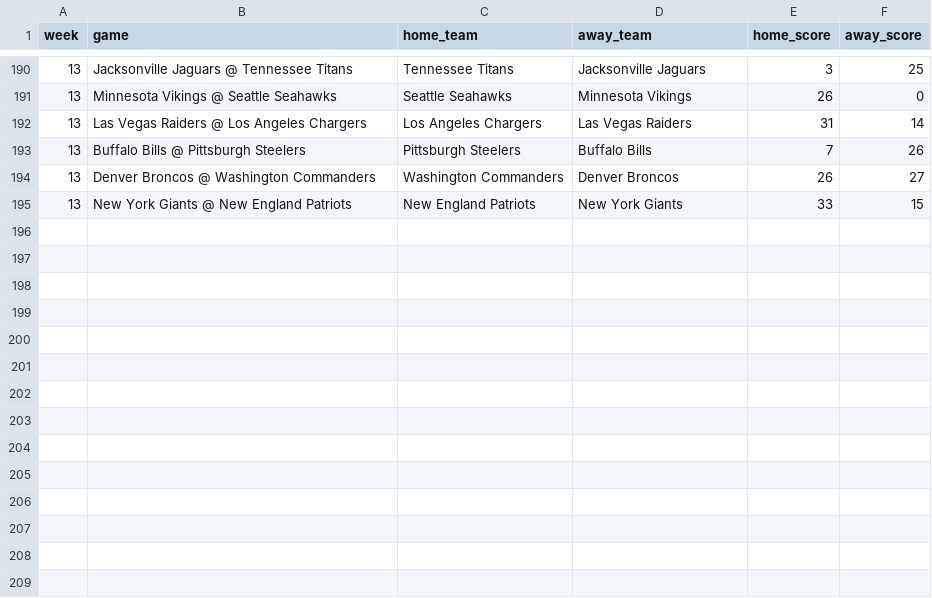
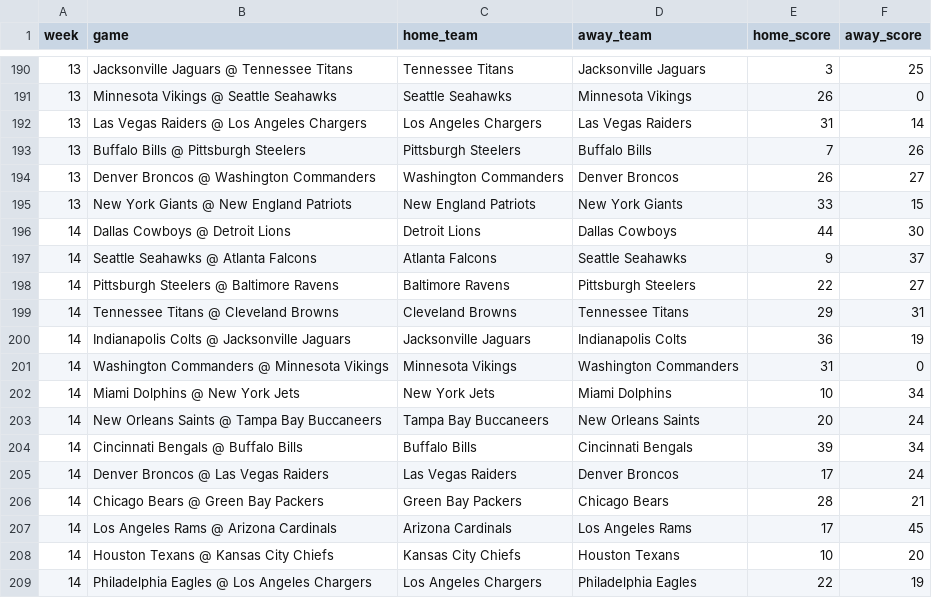
Before and after one commit to jackewings/NFL-Pickem-App, a CSV file: data/results.csv, drawn as a sheet; only a part is shown, gaps mark what is left out.

Commit message:
Week 14

```diff
--- a/data/results.csv
+++ b/data/results.csv
@@ -195 +195,15 @@ week,game,home_team,away_team,home_score,away_score
 13,New York Giants @ New England Patriots,New England Patriots,New York Giants,33,15
+14,Dallas Cowboys @ Detroit Lions,Detroit Lions,Dallas Cowboys,44,30
+14,Seattle Seahawks @ Atlanta Falcons,Atlanta Falcons,Seattle Seahawks,9,37
+14,Pittsburgh Steelers @ Baltimore Ravens,Baltimore Ravens,Pittsburgh Steelers,22,27
+14,Tennessee Titans @ Cleveland Browns,Cleveland Browns,Tennessee Titans,29,31
+14,Indianapolis Colts @ Jacksonville Jaguars,Jacksonville Jaguars,Indianapolis Colts,36,19
+14,Washington Commanders @ Minnesota Vikings,Minnesota Vikings,Washington Commanders,31,0
+14,Miami Dolphins @ New York Jets,New York Jets,Miami Dolphins,10,34
+14,New Orleans Saints @ Tampa Bay Buccaneers,Tampa Bay Buccaneers,New Orleans Saints,20,24
+14,Cincinnati Bengals @ Buffalo Bills,Buffalo Bills,Cincinnati Bengals,39,34
+14,Denver Broncos @ Las Vegas Raiders,Las Vegas Raiders,Denver Broncos,17,24
+14,Chicago Bears @ Green Bay Packers,Green Bay Packers,Chicago Bears,28,21
+14,Los Angeles Rams @ Arizona Cardinals,Arizona Cardinals,Los Angeles Rams,17,45
+14,Houston Texans @ Kansas City Chiefs,Kansas City Chiefs,Houston Texans,10,20
+14,Philadelphia Eagles @ Los Angeles Chargers,Los Angeles Chargers,Philadelphia Eagles,22,19
```
